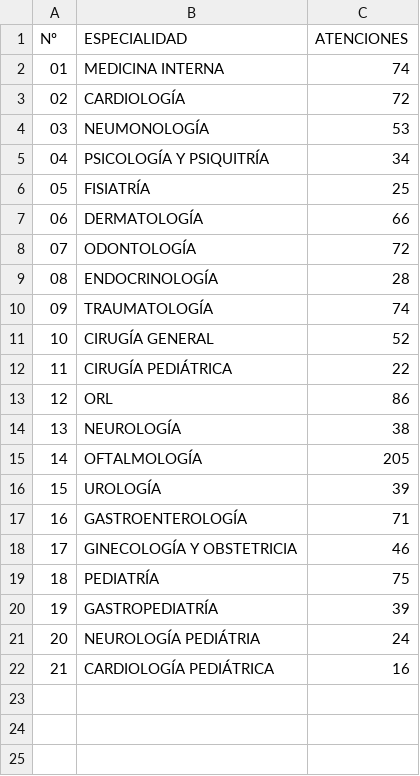
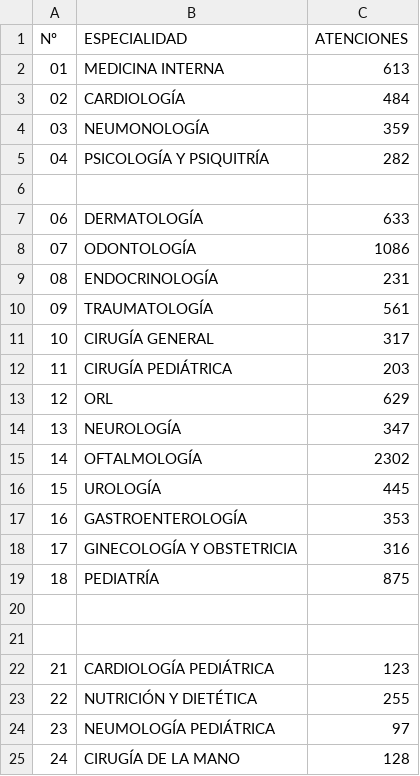
Before and after one commit to s2vivasjimmy-lgtm/mi_sistema, a CSV file: i_especialidades_venezuela_renace.csv, drawn as a sheet.

Commit message:
Actualización datos Puesto Comando

```diff
--- a/i_especialidades_venezuela_renace.csv
+++ b/i_especialidades_venezuela_renace.csv
@@ -1,22 +1,25 @@
 Nº,ESPECIALIDAD,ATENCIONES
-01,MEDICINA INTERNA,74
-02,CARDIOLOGÍA,72
-03,NEUMONOLOGÍA,53
-04,PSICOLOGÍA Y PSIQUITRÍA,34
-05,FISIATRÍA,25
-06,DERMATOLOGÍA,66
-07,ODONTOLOGÍA,72
-08,ENDOCRINOLOGÍA,28
-09,TRAUMATOLOGÍA,74
-10,CIRUGÍA GENERAL,52
-11,CIRUGÍA PEDIÁTRICA,22
-12,ORL,86
-13,NEUROLOGÍA,38
-14,OFTALMOLOGÍA,205
-15,UROLOGÍA,39
-16,GASTROENTEROLOGÍA,71
-17,GINECOLOGÍA Y OBSTETRICIA,46
-18,PEDIATRÍA,75
-19,GASTROPEDIATRÍA,39
-20,NEUROLOGÍA PEDIÁTRIA,24
-21,CARDIOLOGÍA PEDIÁTRICA,16
+01,MEDICINA INTERNA,613
+02,CARDIOLOGÍA,484
+03,NEUMONOLOGÍA,359
+04,PSICOLOGÍA Y PSIQUITRÍA,282
+,,
+06,DERMATOLOGÍA,633
+07,ODONTOLOGÍA,1086
+08,ENDOCRINOLOGÍA,231
+09,TRAUMATOLOGÍA,561
+10,CIRUGÍA GENERAL,317
+11,CIRUGÍA PEDIÁTRICA,203
+12,ORL,629
+13,NEUROLOGÍA,347
+14,OFTALMOLOGÍA,2302
+15,UROLOGÍA,445
+16,GASTROENTEROLOGÍA,353
+17,GINECOLOGÍA Y OBSTETRICIA,316
+18,PEDIATRÍA,875
+,,
+,,
+21,CARDIOLOGÍA PEDIÁTRICA,123
+22,NUTRICIÓN Y DIETÉTICA ,255
+23,NEUMOLOGÍA PEDIÁTRICA ,97
+24,CIRUGÍA DE LA MANO,128
```
